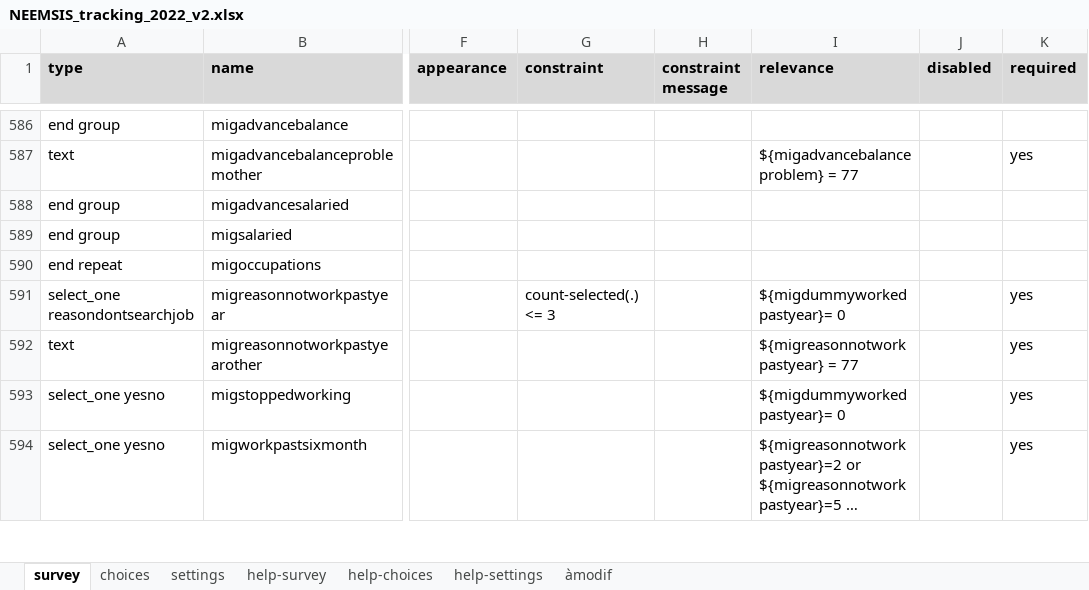
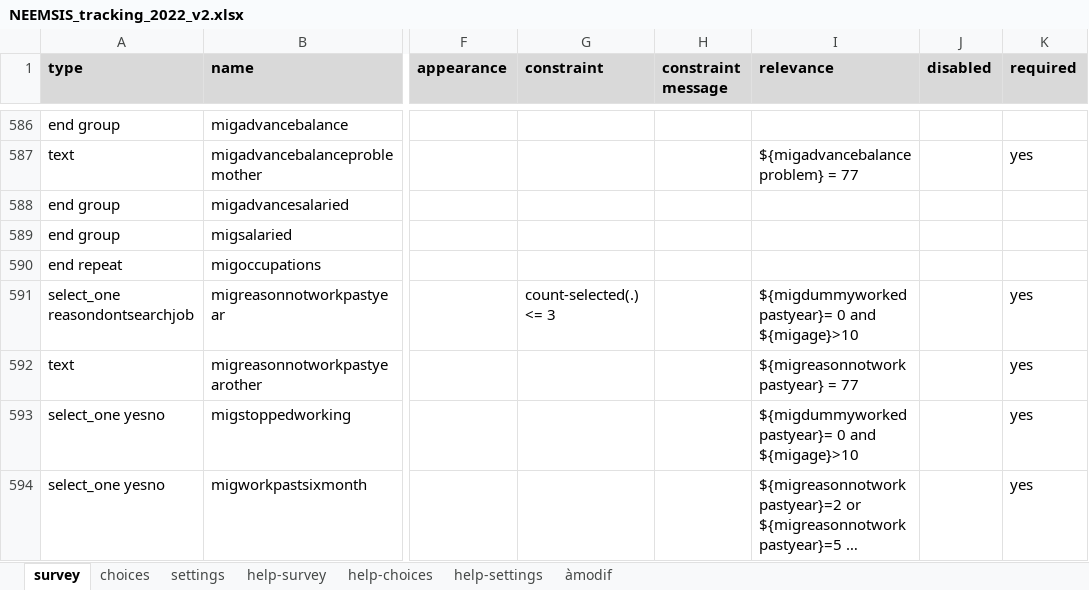
Before and after one commit to arnaudnatal/odriis, an Excel workbook: Tracking2/NEEMSIS_tracking_2022_v2.xlsx, sheet survey, drawn as a sheet; only a part is shown, gaps mark what is left out; long unchanged cells end in …; values as stored, in another font and other column widths than the file's, no borders; conditional formats not drawn; the diff covers the shown part only; the diff names each change by its address in the sheet, - before the commit and + after, or states it on an @@ line.

```diff
--- a/Tracking2/NEEMSIS_tracking_2022_v2.xlsx (sheet survey)
+++ b/Tracking2/NEEMSIS_tracking_2022_v2.xlsx (sheet survey)
-I591 (relevance): ${migdummyworkedpastyear}= 0
+I591 (relevance): ${migdummyworkedpastyear}= 0 and ${migage}>10
-I593 (relevance): ${migdummyworkedpastyear}= 0
+I593 (relevance): ${migdummyworkedpastyear}= 0 and ${migage}>10
```
Also changed, not shown: 4 added rows, 4 removed rows and 5 edited cells elsewhere in this sheet, 2 other files.
